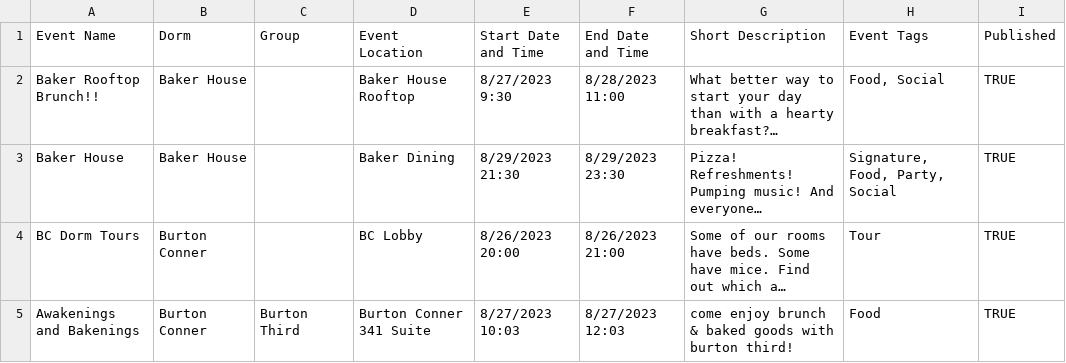
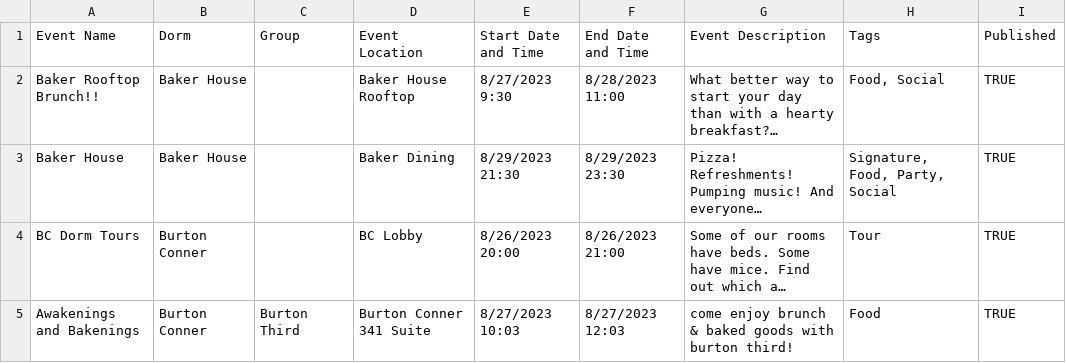
Before and after one commit to mit-dormcon/t-rex, a CSV file: events/2023-events.csv, drawn as a sheet; only a part is shown; long unchanged cells end in …; the diff names each change by its address in the sheet, - before the commit and + after, or states it on an @@ line.

Commit message:
fix column names (sobbing)

```diff
--- a/events/2023-events.csv
+++ b/events/2023-events.csv
-G1: Short Description
+G1: Event Description
-H1: Event Tags
+H1: Tags
```
